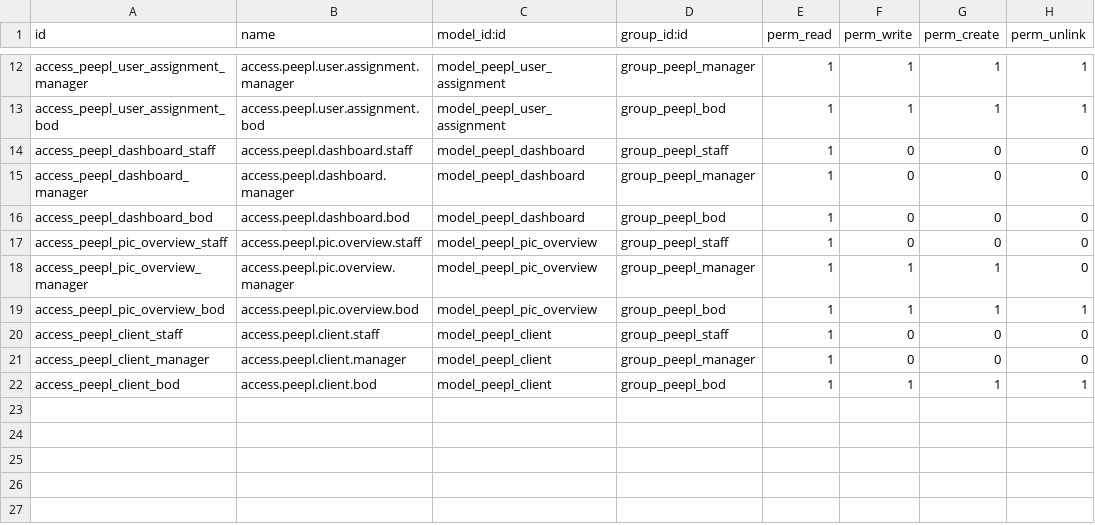
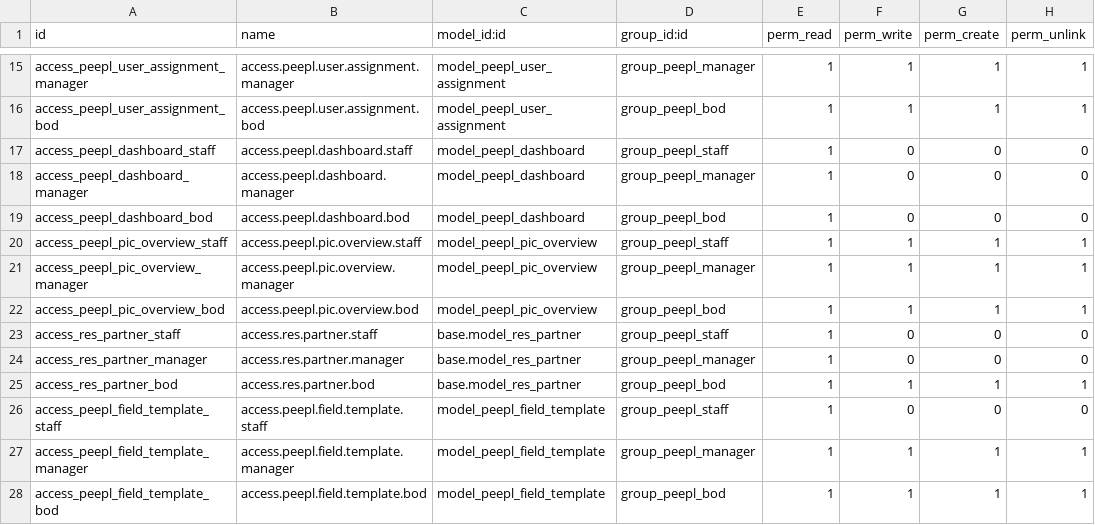
Before and after one commit to Rafael54x/peepl_weekly_report, a CSV file: security/ir.model.access.csv, drawn as a sheet; only a part is shown, gaps mark what is left out; the diff covers the shown part only.

Commit message:
Update: Master Data, Access Rules etc.

```diff
--- a/security/ir.model.access.csv
+++ b/security/ir.model.access.csv
@@ -16,7 +19,10 @@ access_peepl_dashboard_manager,access.peepl.dashboard.manager,model_peepl_dashbo
 access_peepl_dashboard_bod,access.peepl.dashboard.bod,model_peepl_dashboard,group_peepl_bod,1,0,0,0
-access_peepl_pic_overview_staff,access.peepl.pic.overview.staff,model_peepl_pic_overview,group_peepl_staff,1,0,0,0
-access_peepl_pic_overview_manager,access.peepl.pic.overview.manager,model_peepl_pic_overview,group_peepl_manager,1,1,1,0
+access_peepl_pic_overview_staff,access.peepl.pic.overview.staff,model_peepl_pic_overview,group_peepl_staff,1,1,1,1
+access_peepl_pic_overview_manager,access.peepl.pic.overview.manager,model_peepl_pic_overview,group_peepl_manager,1,1,1,1
 access_peepl_pic_overview_bod,access.peepl.pic.overview.bod,model_peepl_pic_overview,group_peepl_bod,1,1,1,1
-access_peepl_client_staff,access.peepl.client.staff,model_peepl_client,group_peepl_staff,1,0,0,0
-access_peepl_client_manager,access.peepl.client.manager,model_peepl_client,group_peepl_manager,1,0,0,0
-access_peepl_client_bod,access.peepl.client.bod,model_peepl_client,group_peepl_bod,1,1,1,1
+access_res_partner_staff,access.res.partner.staff,base.model_res_partner,group_peepl_staff,1,0,0,0
+access_res_partner_manager,access.res.partner.manager,base.model_res_partner,group_peepl_manager,1,0,0,0
+access_res_partner_bod,access.res.partner.bod,base.model_res_partner,group_peepl_bod,1,1,1,1
+access_peepl_field_template_staff,access.peepl.field.template.staff,model_peepl_field_template,group_peepl_staff,1,0,0,0
+access_peepl_field_template_manager,access.peepl.field.template.manager,model_peepl_field_template,group_peepl_manager,1,1,1,1
+access_peepl_field_template_bod,access.peepl.field.template.bod,model_peepl_field_template,group_peepl_bod,1,1,1,1
```
Also changed, not shown: 3 added rows and 21 edited cells elsewhere in this file, 22 other files.
